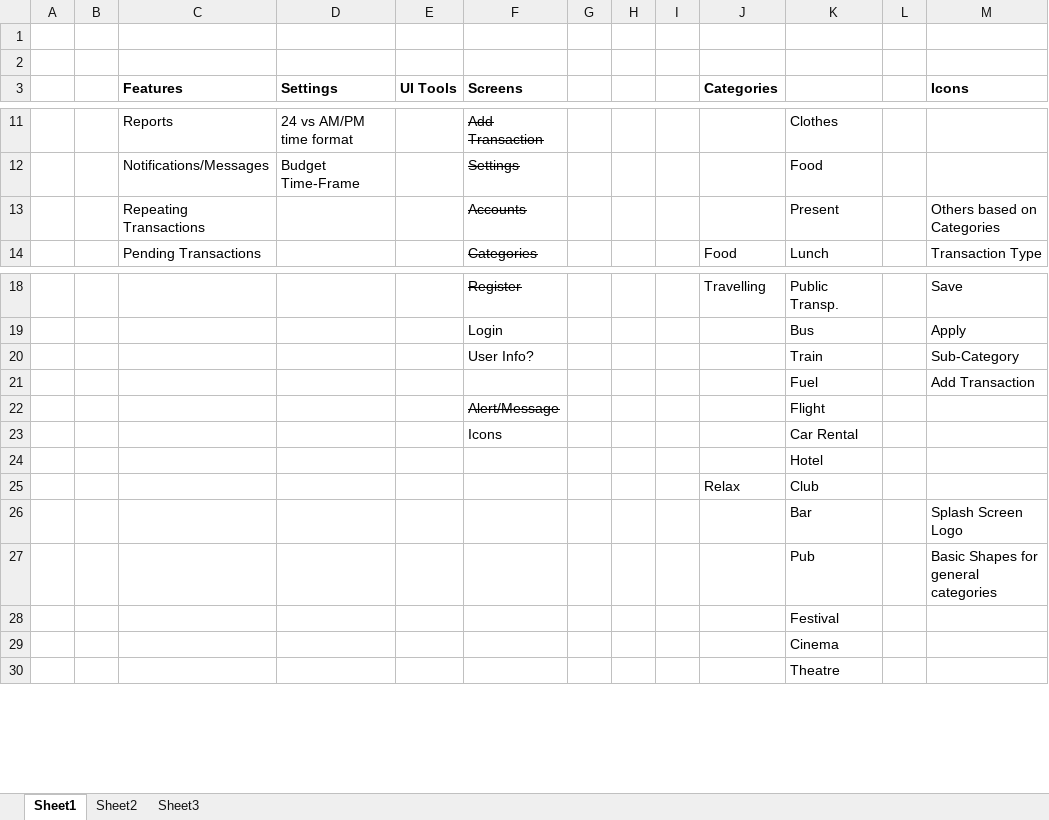
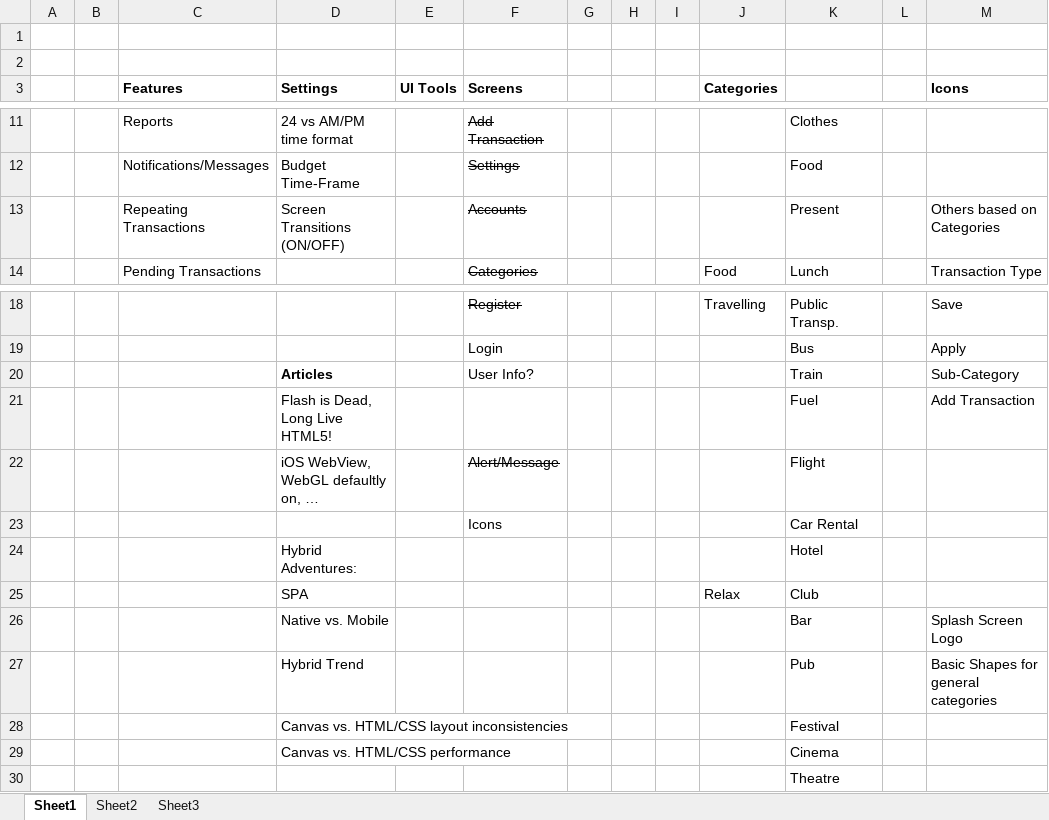
Before and after one commit to alesveselka/Hybrid, an Excel workbook: resources/Cashius.xlsx, sheet Sheet1, drawn as a sheet; only a part is shown, gaps mark what is left out; values as stored, in another font and other column widths than the file's, no borders; the diff names each change by its address in the sheet, - before the commit and + after, or states it on an @@ line.

Commit message:
Added another screen for quick interactivity testing

```diff
--- a/resources/Cashius.xlsx (sheet Sheet1)
+++ b/resources/Cashius.xlsx (sheet Sheet1)
-D13 (Settings): (empty)
+D13 (Settings): Screen Transitions (ON/OFF)
-D20 (Settings): (empty)
+D20 (Settings): Articles
-D21 (Settings): (empty)
+D21 (Settings): Flash is Dead, Long Live HTML5!
-D22 (Settings): (empty)
+D22 (Settings): iOS WebView, WebGL defaultly on, …
-D24 (Settings): (empty)
+D24 (Settings): Hybrid Adventures:
-D25 (Settings): (empty)
+D25 (Settings): SPA
-D26 (Settings): (empty)
+D26 (Settings): Native vs. Mobile
-D27 (Settings): (empty)
+D27 (Settings): Hybrid Trend
-D28 (Settings): (empty)
+D28 (Settings): Canvas vs. HTML/CSS layout inconsistencies
-D29 (Settings): (empty)
+D29 (Settings): Canvas vs. HTML/CSS performance
```
Also changed, not shown: 14 other files.
